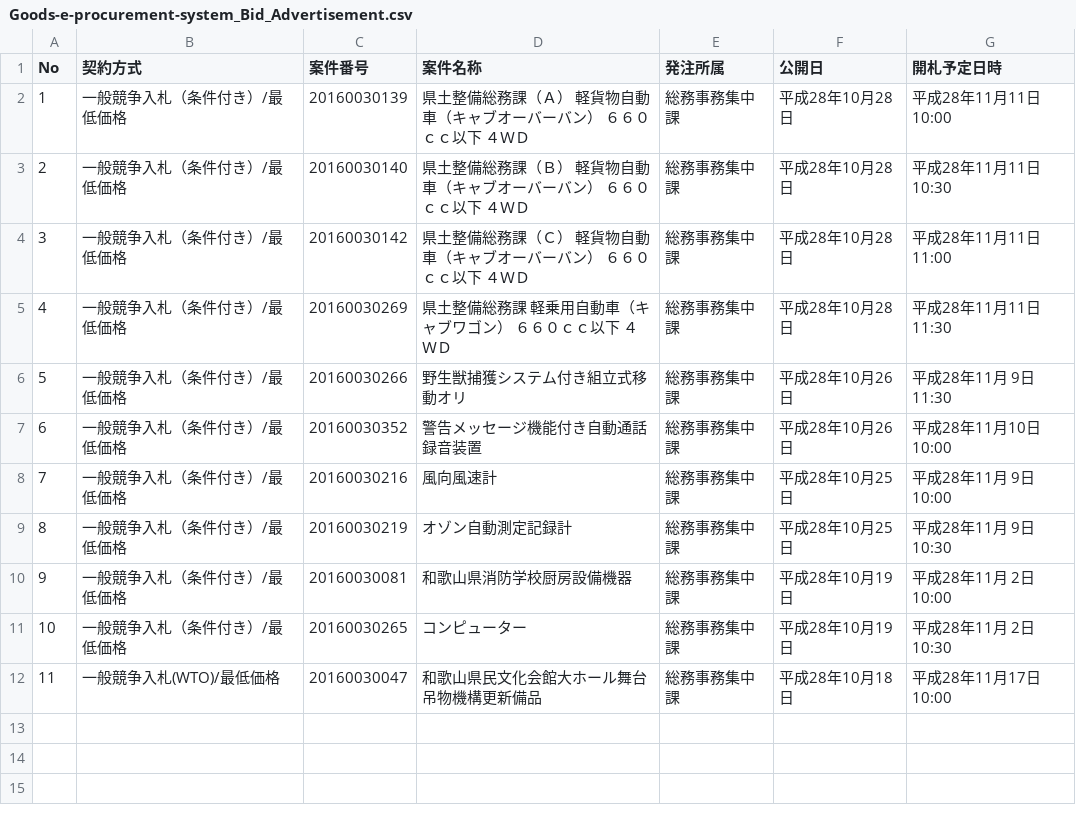
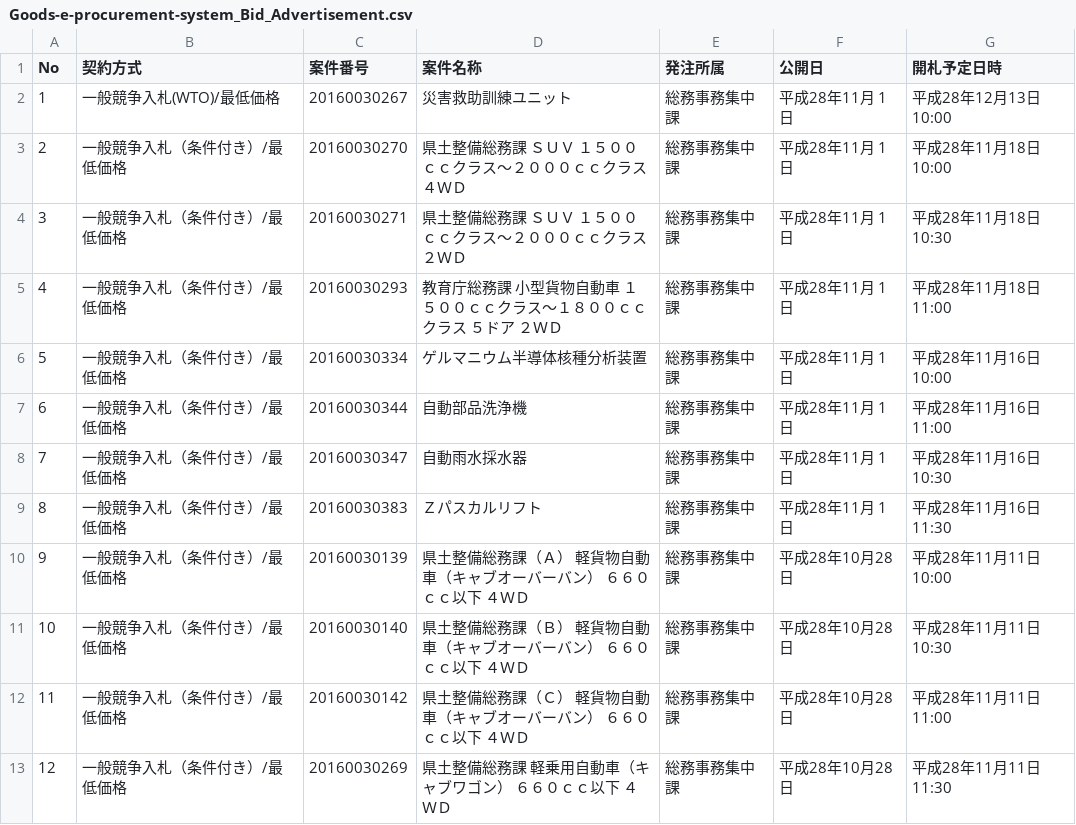
Before and after one commit to wakayama-pref-org/Goods-e-procurement-system_Bid_Advertisement, a CSV file: CSV/Goods-e-procurement-system_Bid_Advertisement.csv, drawn as a sheet; only a part is shown; the shorter side is filled out with more unchanged rows; addresses are those after the commit; the diff names each change by its address in the sheet, - before the commit and + after, or states it on an @@ line.

```diff
--- a/CSV/Goods-e-procurement-system_Bid_Advertisement.csv
+++ b/CSV/Goods-e-procurement-system_Bid_Advertisement.csv
+row 2: 1 | 一般競争入札(WTO)/最低価格 | 20160030267 | 災害救助訓練ユニット | 総務事務集中課 | 平成28年11月 1日 | 平成28年12月13日 10:00
+row 3: 2 | 一般競争入札（条件付き）/最低価格 | 20160030270 | 県土整備総務課 ＳＵＶ １５００ｃｃクラス〜２０００ｃｃクラス ４ＷＤ | 総務事務集中課 | 平成28年11月 1日 | 平成28年11月18日 10:00
+row 4: 3 | 一般競争入札（条件付き）/最低価格 | 20160030271 | 県土整備総務課 ＳＵＶ １５００ｃｃクラス〜２０００ｃｃクラス ２ＷＤ | 総務事務集中課 | 平成28年11月 1日 | 平成28年11月18日 10:30
+row 5: 4 | 一般競争入札（条件付き）/最低価格 | 20160030293 | 教育庁総務課 小型貨物自動車 １５００ｃｃクラス〜１８００ｃｃクラス ５ドア ２ＷＤ | 総務事務集中課 | 平成28年11月 1日 | 平成28年11月18日 11:00
+row 6: 5 | 一般競争入札（条件付き）/最低価格 | 20160030334 | ゲルマニウム半導体核種分析装置 | 総務事務集中課 | 平成28年11月 1日 | 平成28年11月16日 10:00
+row 7: 6 | 一般競争入札（条件付き）/最低価格 | 20160030344 | 自動部品洗浄機 | 総務事務集中課 | 平成28年11月 1日 | 平成28年11月16日 11:00
+row 8: 7 | 一般競争入札（条件付き）/最低価格 | 20160030347 | 自動雨水採水器 | 総務事務集中課 | 平成28年11月 1日 | 平成28年11月16日 10:30
+row 9: 8 | 一般競争入札（条件付き）/最低価格 | 20160030383 | Ｚパスカルリフト | 総務事務集中課 | 平成28年11月 1日 | 平成28年11月16日 11:30
@@ column A (No) renumbered from row 10 down @@
```
Also changed, not shown: 1 other file.
